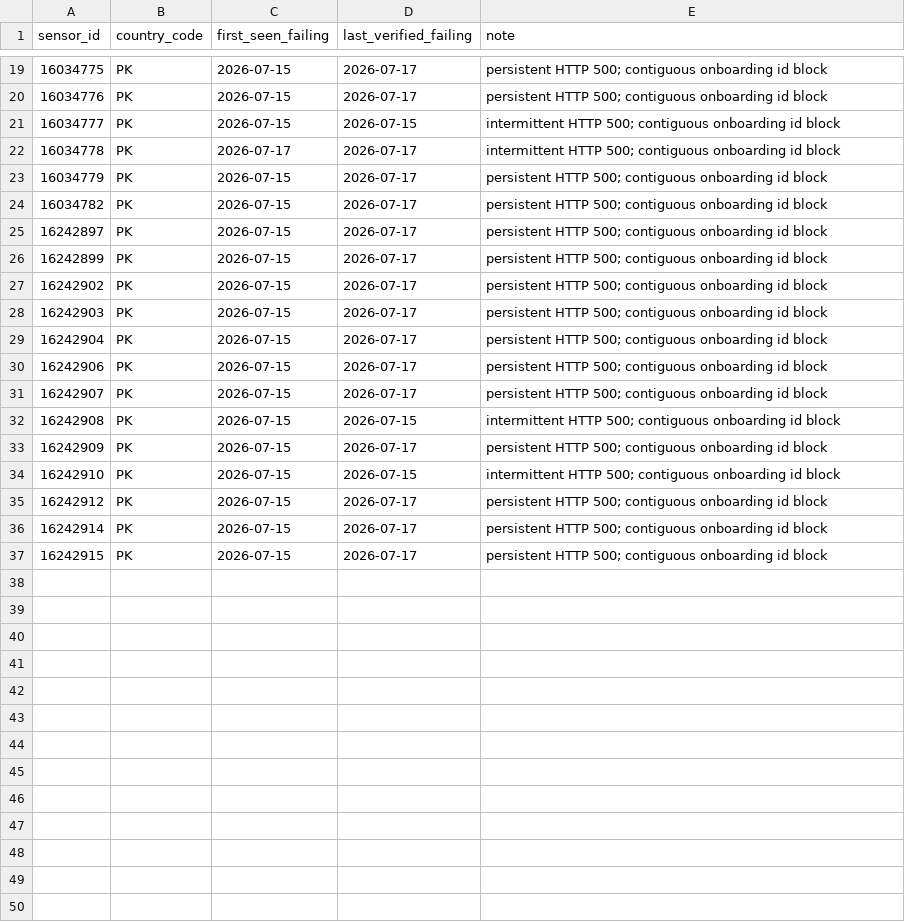
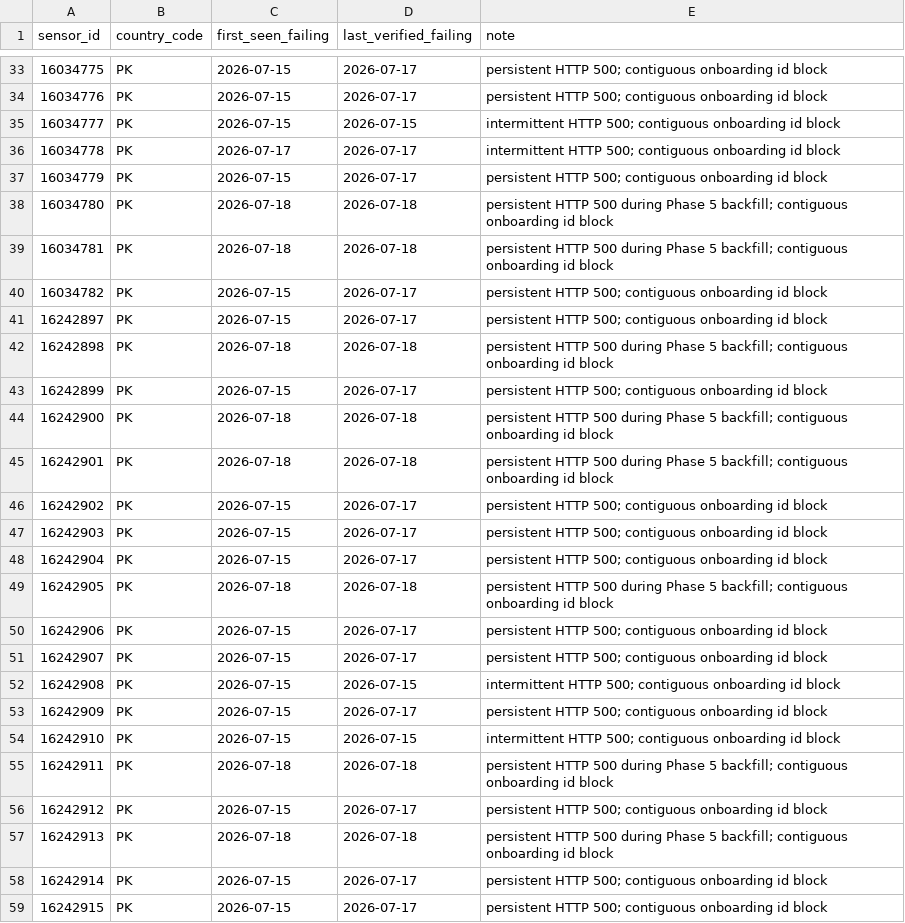
Before and after one commit to Abdulla1x/openaq-pipeline, a CSV file: dbt/seeds/known_bad_sensors.csv, drawn as a sheet; only a part is shown, gaps mark what is left out; the diff covers the shown part only; the diff names each change by its address in the sheet, - before the commit and + after, or states it on an @@ line.

Commit message:
feat(dbt): history gap audit + valueless-record handling from the backfill
stg_locations gains datetime_first/last_utc (station activity range,
payload paths verified live) — the gap audit's explained-gap classes key
off them. analyses/history_gap_audit.sql classifies every expected
sensor-day over the audited spans; run against the completed backfill:
223,008 expected, 78,074 with data, and every miss classified
(pre-onboarding 61,505 / post-dormancy 54,258 / known-bad 3,725 /
upstream intermittency 25,437 — the last explained by construction since
every chunk count-reconciled). Residual anomalies: 9 sensor-days where
landed data predates the station's declared datetimeFirst (upstream
metadata bug, not a pipeline gap).

Backfill discoveries folded in: 22 more persistently-500ing PK sensors
(interleaved ids of the same broken onboarding blocks) → seed now 58
rows; and the API serves records with value:null (sensor 13144205,
2026-04) — staging keeps the row with the not_null test demoted to warn,
int_daily_aqi excludes valueless records so G7 completeness columns
count only real readings. Full dbt build over the 1.62M-record history:
68 pass / 1 warn (the expected null signal) / 0 errors.

```diff
--- a/dbt/seeds/known_bad_sensors.csv
+++ b/dbt/seeds/known_bad_sensors.csv
+row 38: 16034780 | PK | 2026-07-18 | 2026-07-18 | persistent HTTP 500 during Phase 5 backfill; contiguous onboarding id block
+row 39: 16034781 | PK | 2026-07-18 | 2026-07-18 | persistent HTTP 500 during Phase 5 backfill; contiguous onboarding id block
+row 42: 16242898 | PK | 2026-07-18 | 2026-07-18 | persistent HTTP 500 during Phase 5 backfill; contiguous onboarding id block
+row 44: 16242900 | PK | 2026-07-18 | 2026-07-18 | persistent HTTP 500 during Phase 5 backfill; contiguous onboarding id block
+row 45: 16242901 | PK | 2026-07-18 | 2026-07-18 | persistent HTTP 500 during Phase 5 backfill; contiguous onboarding id block
+row 49: 16242905 | PK | 2026-07-18 | 2026-07-18 | persistent HTTP 500 during Phase 5 backfill; contiguous onboarding id block
+row 55: 16242911 | PK | 2026-07-18 | 2026-07-18 | persistent HTTP 500 during Phase 5 backfill; contiguous onboarding id block
+row 57: 16242913 | PK | 2026-07-18 | 2026-07-18 | persistent HTTP 500 during Phase 5 backfill; contiguous onboarding id block
```
Also changed, not shown: 14 added rows elsewhere in this file, 4 other files.
